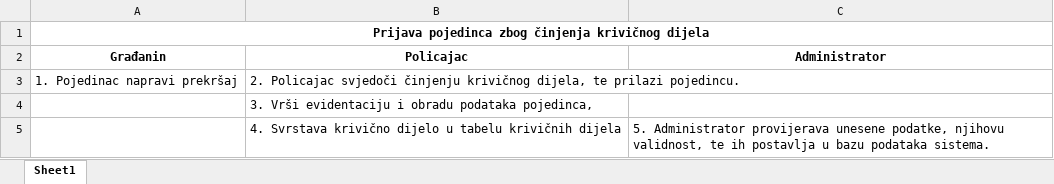
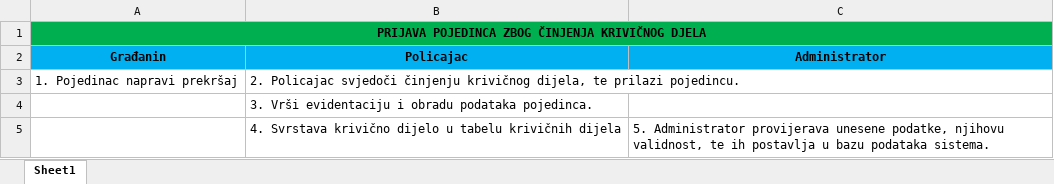
Before and after one commit to aserdarevic/CetiriA, an Excel workbook: UseCaseScenariji/Prijava-pojedinca.xlsx, sheet Sheet1, drawn as a sheet; values as stored, in another font and other column widths than the file's, no borders; the diff names each change by its address in the sheet, - before the commit and + after, or states it on an @@ line.

```diff
--- a/UseCaseScenariji/Prijava-pojedinca.xlsx (sheet Sheet1)
+++ b/UseCaseScenariji/Prijava-pojedinca.xlsx (sheet Sheet1)
-A1 (Građanin): Prijava pojedinca zbog činjenja krivičnog dijela
+A1 (Građanin): PRIJAVA POJEDINCA ZBOG ČINJENJA KRIVIČNOG DJELA
-A1:C1 fill: none
+A1:C1 fill: #00B050
-A2:C2 fill: none
+A2:C2 fill: #00B0F0
-B4 (Policajac): …obradu podataka pojedinca,
+B4 (Policajac): …obradu podataka pojedinca.
```
Also changed, not shown: UseCaseScenariji/PrijavaKrivicnogDjela.xlsx, UseCaseScenariji/Provjera-podataka-od-strane-pojedinca.xlsx, 3 other files.
